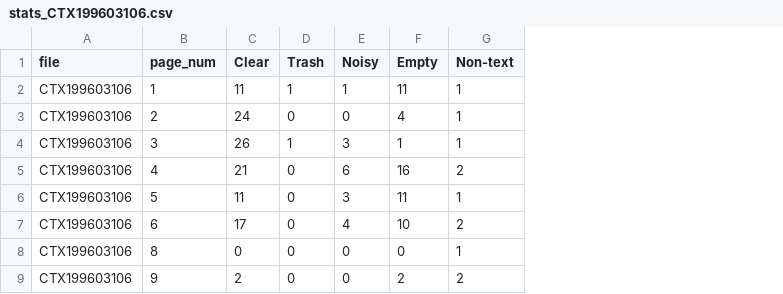
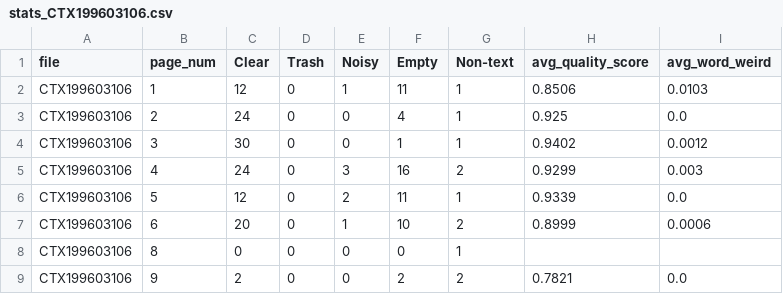
Before and after one commit to ufal/atrium-alto-postprocess, a CSV file: data_samples/DOC_LINE_STAT/stats_CTX199603106.csv, drawn as a sheet; the diff names each change by its address in the sheet, - before the commit and + after, or states it on an @@ line.

Commit message:
added summary columns for quality and ww plus result samples

```diff
--- a/data_samples/DOC_LINE_STAT/stats_CTX199603106.csv
+++ b/data_samples/DOC_LINE_STAT/stats_CTX199603106.csv
+column H (avg_quality_score), rows 2-9: 0.8506 | 0.925 | 0.9402 | 0.9299 | 0.9339 | 0.8999 |  | 0.7821
+column I (avg_word_weird), rows 2-9: 0.0103 | 0.0 | 0.0012 | 0.003 | 0.0 | 0.0006 |  | 0.0
-C2 (Clear): 11
+C2 (Clear): 12
-D2 (Trash): 1
+D2 (Trash): 0
-C4 (Clear): 26
+C4 (Clear): 30
-D4 (Trash): 1
+D4 (Trash): 0
-E4 (Noisy): 3
+E4 (Noisy): 0
-C5 (Clear): 21
+C5 (Clear): 24
-E5 (Noisy): 6
+E5 (Noisy): 3
-C6 (Clear): 11
+C6 (Clear): 12
-E6 (Noisy): 3
+E6 (Noisy): 2
-C7 (Clear): 17
+C7 (Clear): 20
-E7 (Noisy): 4
+E7 (Noisy): 1
```
Also changed, not shown: data_samples/DOC_LINE_STAT/stats_CTX201601688.csv, 18 other files.
